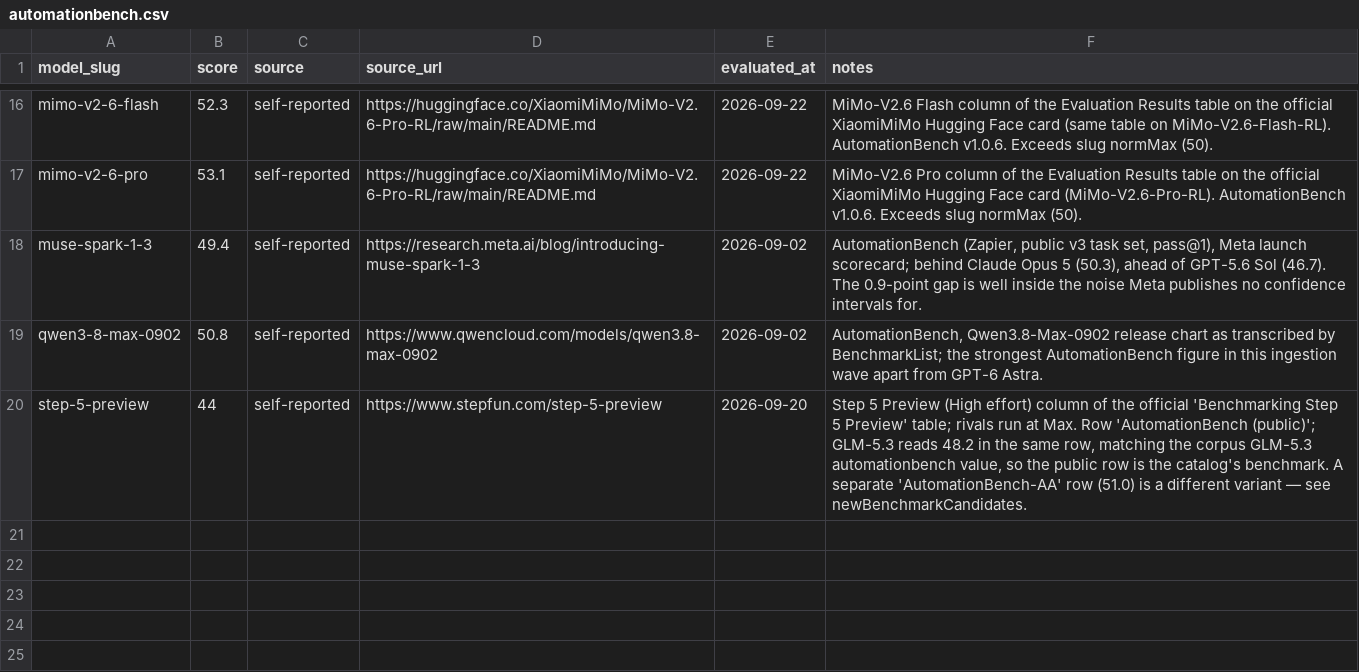
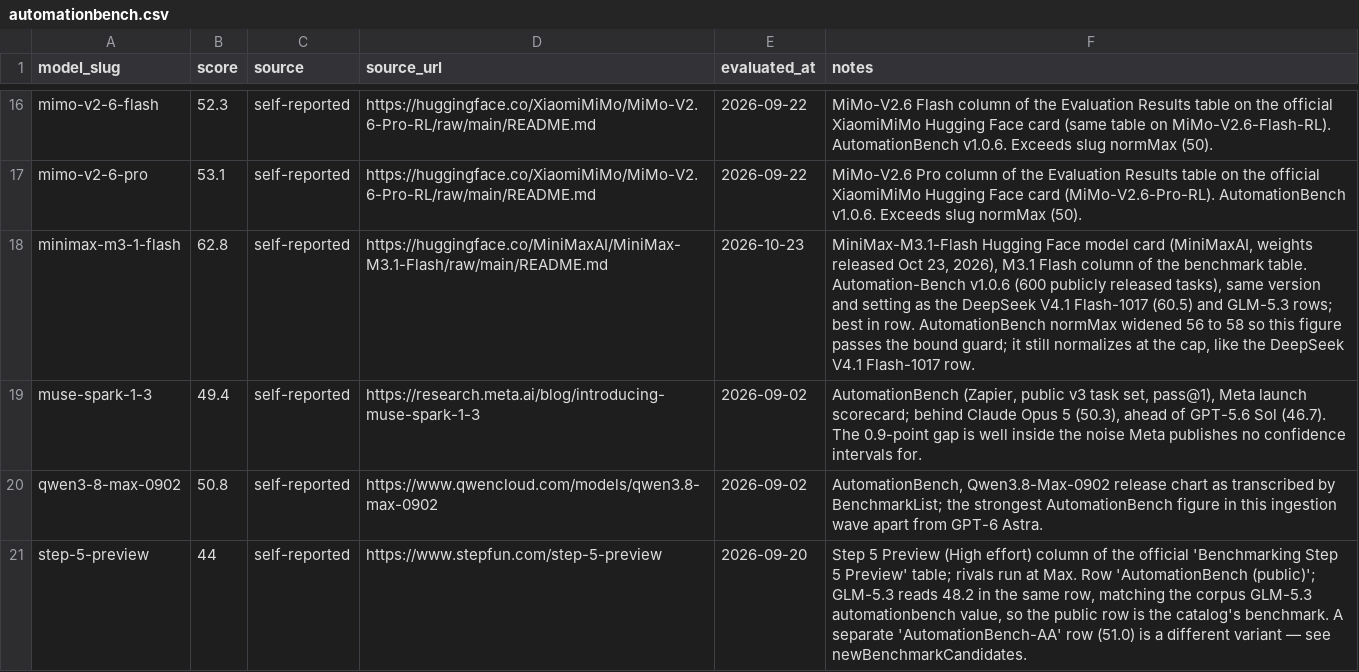
Before and after one commit to punitarani/modelbeats, a CSV file: data/results/automationbench.csv, drawn as a sheet; only a part is shown, gaps mark what is left out; the diff names each change by its address in the sheet, - before the commit and + after, or states it on an @@ line.

```diff
--- a/data/results/automationbench.csv
+++ b/data/results/automationbench.csv
+row 18: minimax-m3-1-flash | 62.8 | self-reported | https://huggingface.co/MiniMaxAI/MiniMax-M3.1-Flash/raw/main/README.md | 2026-10-23 | MiniMax-M3.1-Flash Hugging Face model card (MiniMaxAI, weights released Oct 23, 2026), M3.1 Flash column of the benchmark table. Automation-Bench v1.0.6 (600 publicly released tasks), same version and setting as the DeepSeek V4.1 Flash-1017 (60.5) and GLM-5.3 rows; best in row. AutomationBench normMax widened 56 to 58 so this figure passes the bound guard; it still normalizes at the cap, like the DeepSeek V4.1 Flash-1017 row.
```
Also changed, not shown: data/results/charxiv.csv, data/results/cybergym.csv, 14 other files.
